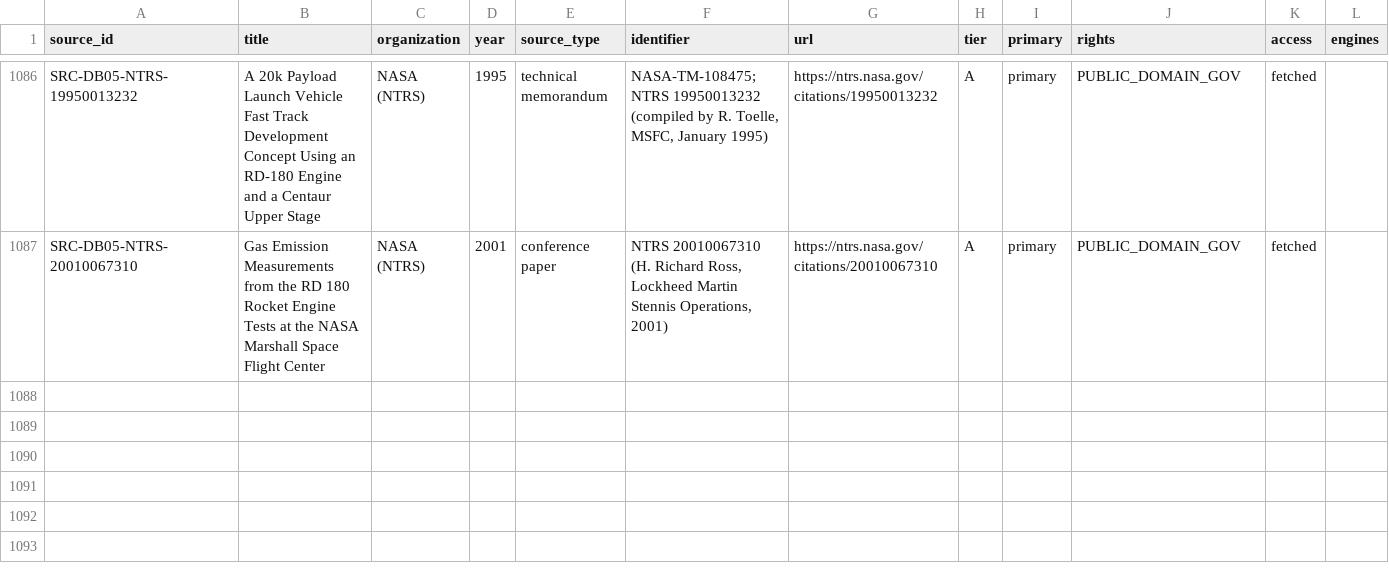
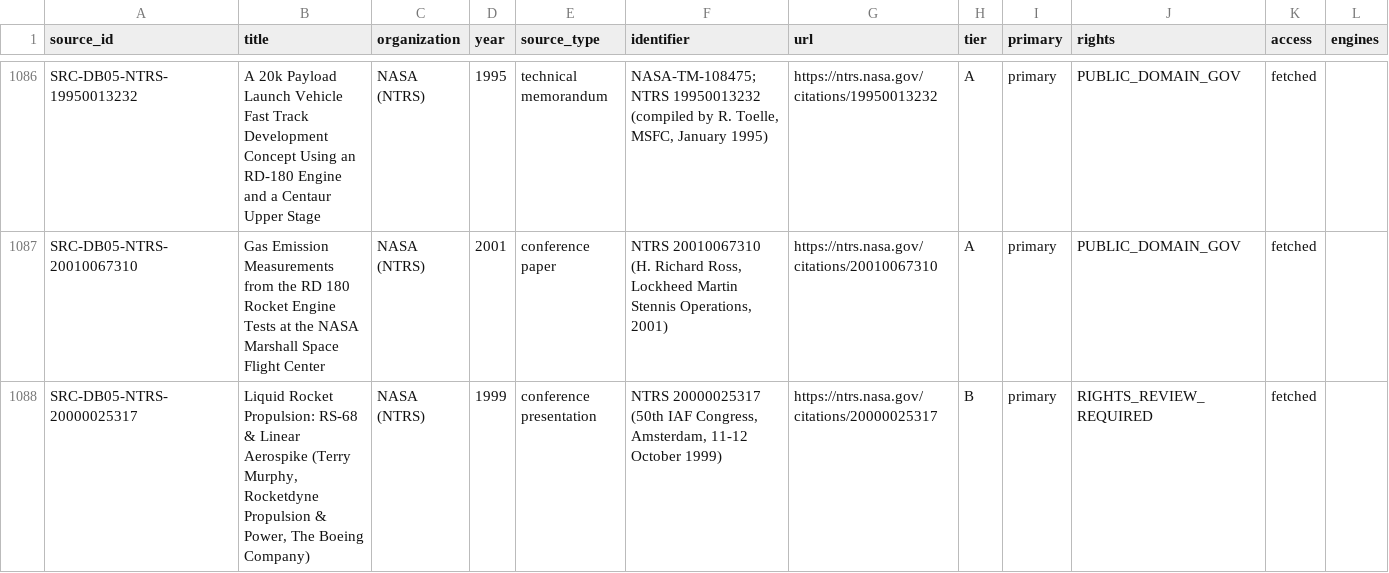
Before and after one commit to halici21/rocketforge, a CSV file: docs/research/engine_database/data/source_registry.csv, drawn as a sheet; only a part is shown, gaps mark what is left out.

```diff
--- a/docs/research/engine_database/data/source_registry.csv
+++ b/docs/research/engine_database/data/source_registry.csv
@@ -1087 +1087,2 @@ SRC-DB05-NTRS-19950013232,A 20k Payload Launch Vehicle Fast Track Development Co
 SRC-DB05-NTRS-20010067310,Gas Emission Measurements from the RD 180 Rocket Engine Tests at the NASA Marshall Space Flight Center,NASA (NTRS),2001,conference paper,"NTRS 20010067310 (H. Richard Ross, Lockheed Martin Stennis Operations, 2001)",https://ntrs.nasa.gov/citations/20010067310,A,primary,PUBLIC_DOMAIN_GOV,fetched,
+SRC-DB05-NTRS-20000025317,"Liquid Rocket Propulsion: RS-68 & Linear Aerospike (Terry Murphy, Rocketdyne Propulsion & Power, The Boeing Company)",NASA (NTRS),1999,conference presentation,"NTRS 20000025317 (50th IAF Congress, Amsterdam, 11-12 October 1999)",https://ntrs.nasa.gov/citations/20000025317,B,primary,RIGHTS_REVIEW_REQUIRED,fetched,
```
Also changed, not shown: 10 other files.
